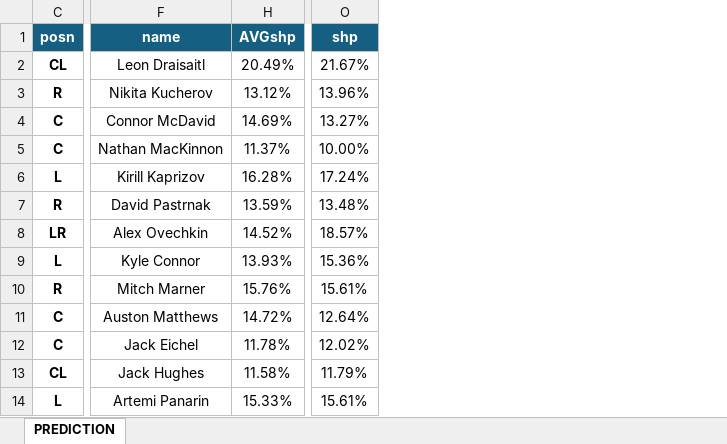
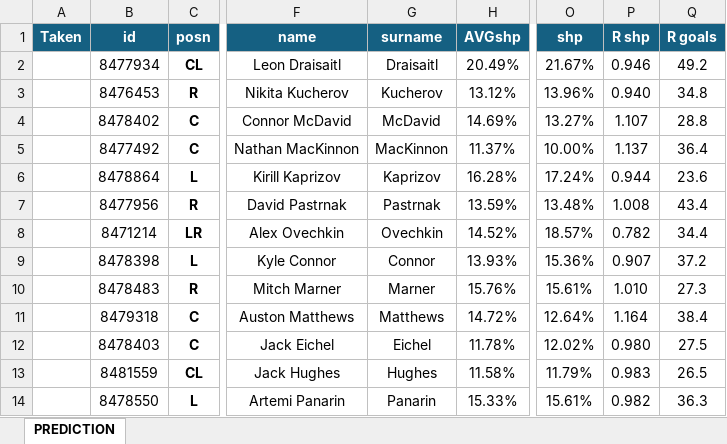
Before and after one commit to mhmhleafs/fantasyDrafter, an Excel workbook: db/PREDICTION.xlsx, sheet PREDICTION, drawn as a sheet; only a part is shown, gaps mark what is left out; values as stored, in another font and other column widths than the file's, no borders; conditional formats and table styles not drawn; the diff names each change by its address in the sheet, - before the commit and + after, or states it on an @@ line.

```diff
--- a/db/PREDICTION.xlsx (sheet PREDICTION)
+++ b/db/PREDICTION.xlsx (sheet PREDICTION)
@@ column A (Taken) unhidden, empty @@
@@ column B (id) unhidden, rows 2-14: 8477934 | 8476453 | 8478402 | 8477492 | 8478864 | 8477956 | 8471214 | 8478398 | 8478483 | 8479318 | 8478403 | 8481559 | 8478550 @@
@@ column G (surname) unhidden, rows 2-14: Draisaitl | Kucherov | McDavid | MacKinnon | Kaprizov | Pastrnak | Ovechkin | Connor | Marner | Matthews | Eichel | Hughes | Panarin @@
@@ column P (R shp) unhidden, rows 2-14: 0.946 | 0.940 | 1.107 | 1.137 | 0.944 | 1.008 | 0.782 | 0.907 | 1.010 | 1.164 | 0.980 | 0.983 | 0.982 @@
@@ column Q (R goals) unhidden, rows 2-14: 49.2 | 34.8 | 28.8 | 36.4 | 23.6 | 43.4 | 34.4 | 37.2 | 27.3 | 38.4 | 27.5 | 26.5 | 36.3 @@
```
Also changed, not shown: 18 other files.
